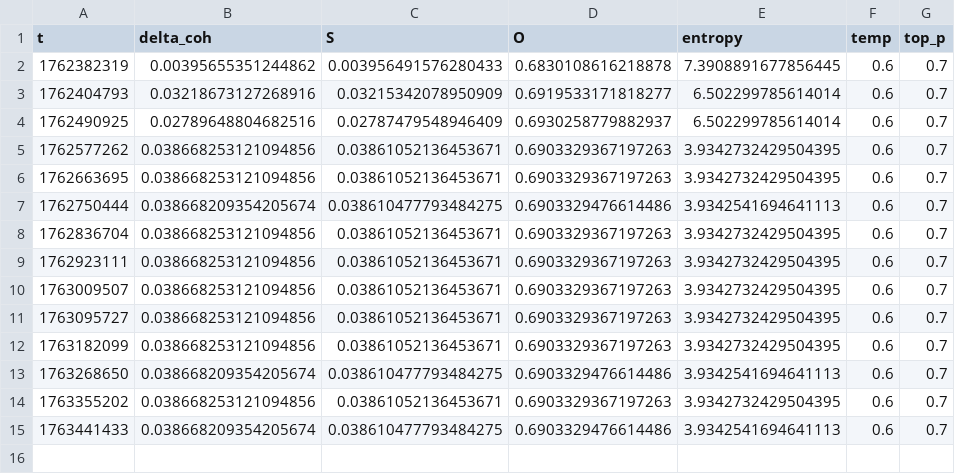
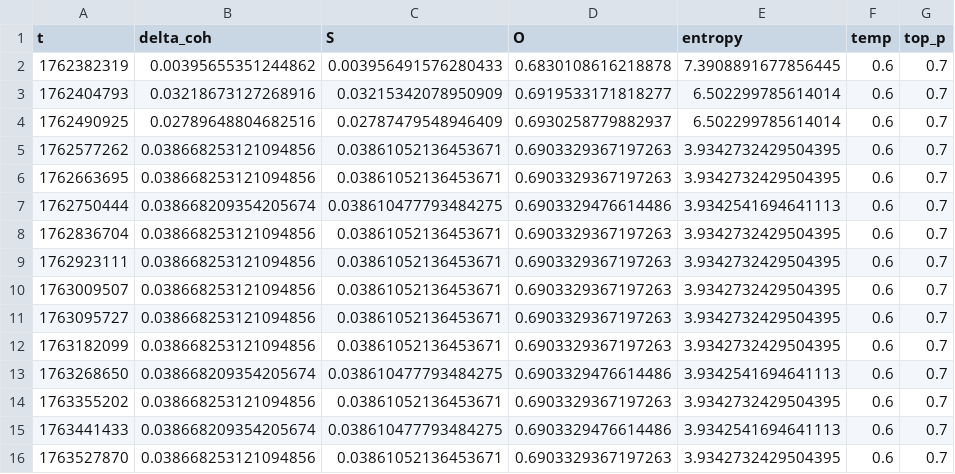
Before and after one commit to DeepKang-Labs/Sigma-Lab-Framework, a CSV file: reports/sigma_dynamics.csv, drawn as a sheet; the diff names each change by its address in the sheet, - before the commit and + after, or states it on an @@ line.

```diff
--- a/reports/sigma_dynamics.csv
+++ b/reports/sigma_dynamics.csv
+row 16: 1763527870 | 0.038668253121094856 | 0.03861052136453671 | 0.6903329367197263 | 3.9342732429504395 | 0.6 | 0.7
```
Also changed, not shown: 1 other file.
